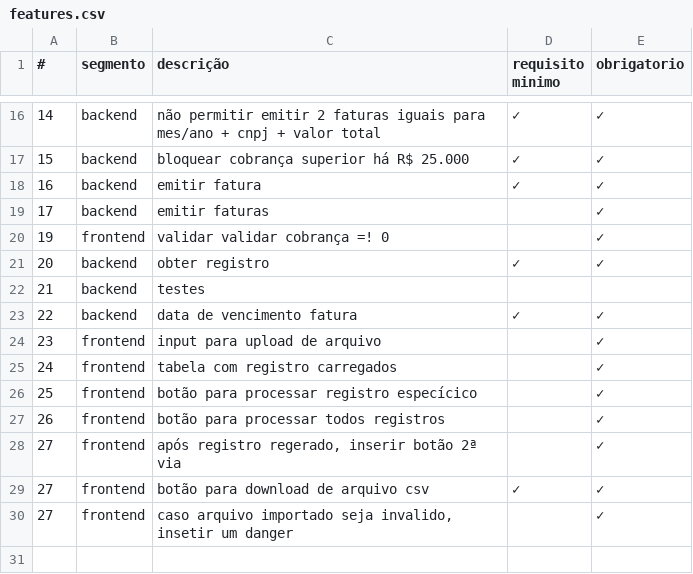
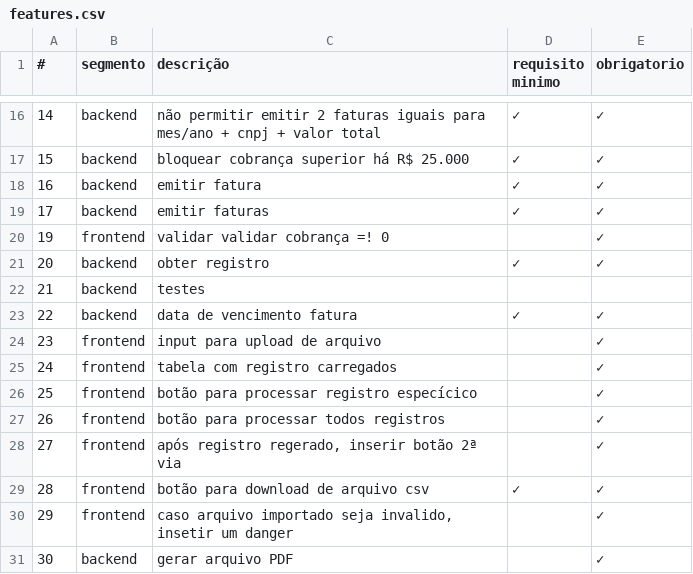
Before and after one commit to Bobson360/fatura-usecash, a CSV file: features.csv, drawn as a sheet; only a part is shown, gaps mark what is left out.

```diff
--- a/features.csv
+++ b/features.csv
@@ -18,3 +18,3 @@
 16,backend,emitir fatura,✓,✓
-17,backend,emitir faturas,,✓
+17,backend,emitir faturas,✓,✓
 19,frontend,validar validar cobrança =! 0,,✓
@@ -28,3 +28,4 @@
 27,frontend,"após registro regerado, inserir botão 2ª via",,✓
-27,frontend,botão para download de arquivo csv,✓,✓
-27,frontend,"caso arquivo importado seja invalido, insetir um danger",,✓
+28,frontend,botão para download de arquivo csv,✓,✓
+29,frontend,"caso arquivo importado seja invalido, insetir um danger",,✓
+30,backend,"gerar arquivo PDF",,✓
```
Also changed, not shown: 3 other files.
